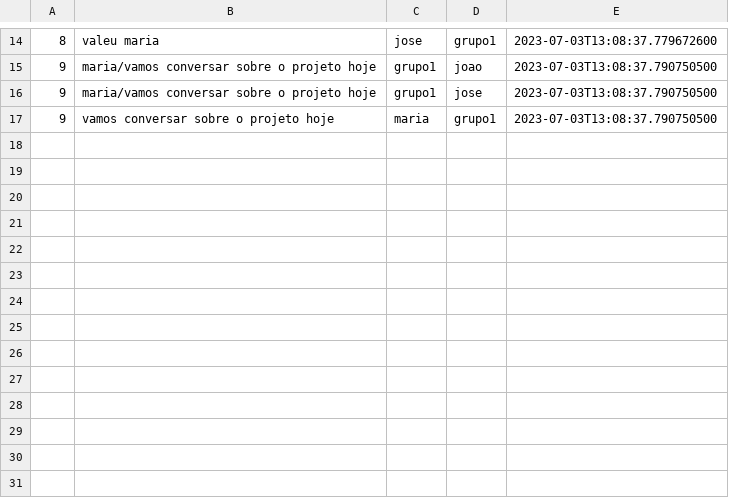
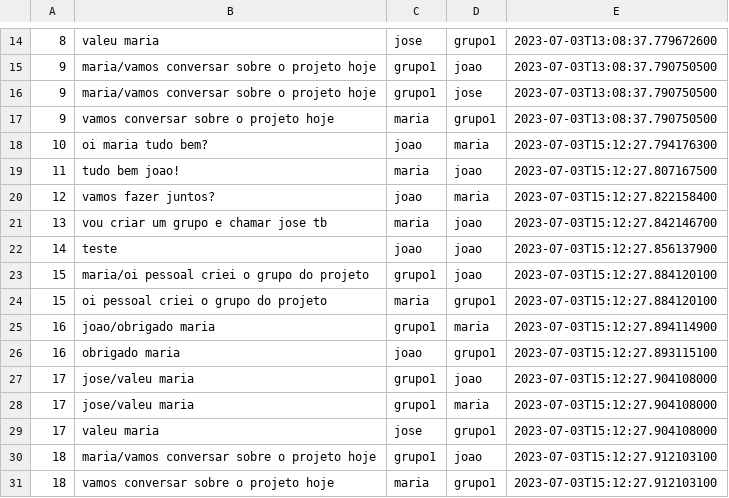
Before and after one commit to ImMarcio/4Zap, a CSV file: system-4TALK/mensagens.csv, drawn as a sheet; only a part is shown, gaps mark what is left out.

```diff
--- a/system-4TALK/mensagens.csv
+++ b/system-4TALK/mensagens.csv
@@ -17 +17,15 @@
 9;vamos conversar sobre o projeto hoje;maria;grupo1;2023-07-03T13:08:37.790750500
+10;oi maria tudo bem?;joao;maria;2023-07-03T15:12:27.794176300
+11;tudo bem joao!;maria;joao;2023-07-03T15:12:27.807167500
+12;vamos fazer juntos?;joao;maria;2023-07-03T15:12:27.822158400
+13;vou criar um grupo e chamar jose tb;maria;joao;2023-07-03T15:12:27.842146700
+14;teste;joao;joao;2023-07-03T15:12:27.856137900
+15;maria/oi pessoal criei o grupo do projeto;grupo1;joao;2023-07-03T15:12:27.884120100
+15;oi pessoal criei o grupo do projeto;maria;grupo1;2023-07-03T15:12:27.884120100
+16;joao/obrigado maria;grupo1;maria;2023-07-03T15:12:27.894114900
+16;obrigado maria;joao;grupo1;2023-07-03T15:12:27.893115100
+17;jose/valeu maria;grupo1;joao;2023-07-03T15:12:27.904108000
+17;jose/valeu maria;grupo1;maria;2023-07-03T15:12:27.904108000
+17;valeu maria;jose;grupo1;2023-07-03T15:12:27.904108000
+18;maria/vamos conversar sobre o projeto hoje;grupo1;joao;2023-07-03T15:12:27.912103100
+18;vamos conversar sobre o projeto hoje;maria;grupo1;2023-07-03T15:12:27.912103100
```
Also changed, not shown: 6 other files.
